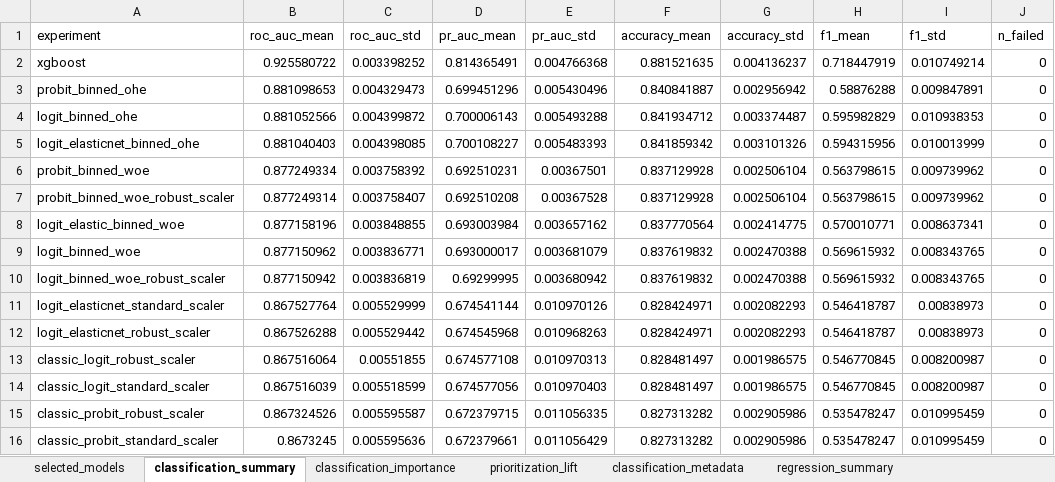
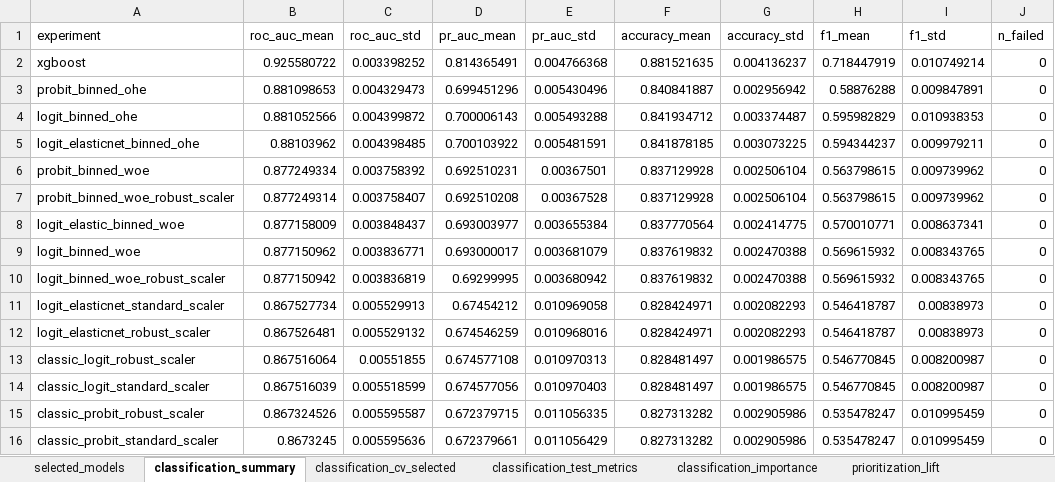
Before and after one commit to mrbungie/mib_cars_analysis, an Excel workbook: slidedeck/data/model_slide_data.xlsx, sheet classification_summary, drawn as a sheet; values as stored, in another font and other column widths than the file's, no borders; the diff names each change by its address in the sheet, - before the commit and + after, or states it on an @@ line.

```diff
--- a/slidedeck/data/model_slide_data.xlsx (sheet classification_summary)
+++ b/slidedeck/data/model_slide_data.xlsx (sheet classification_summary)
+sheet tab: classification_cv_selected
+sheet tab: classification_test_metrics
-B5 (roc_auc_mean): 0.881040403
+B5 (roc_auc_mean): 0.88103962
-C5 (roc_auc_std): 0.004398085
+C5 (roc_auc_std): 0.004398485
-D5 (pr_auc_mean): 0.700108227
+D5 (pr_auc_mean): 0.700103922
-E5 (pr_auc_std): 0.005483393
+E5 (pr_auc_std): 0.005481591
-F5 (accuracy_mean): 0.841859342
+F5 (accuracy_mean): 0.841878185
-G5 (accuracy_std): 0.003101326
+G5 (accuracy_std): 0.003073225
-H5 (f1_mean): 0.594315956
+H5 (f1_mean): 0.594344237
-I5 (f1_std): 0.010013999
+I5 (f1_std): 0.009979211
-B8 (roc_auc_mean): 0.877158196
+B8 (roc_auc_mean): 0.877158009
-C8 (roc_auc_std): 0.003848855
+C8 (roc_auc_std): 0.003848437
-D8 (pr_auc_mean): 0.693003984
+D8 (pr_auc_mean): 0.693003977
-E8 (pr_auc_std): 0.003657162
+E8 (pr_auc_std): 0.003655384
-B11 (roc_auc_mean): 0.867527764
+B11 (roc_auc_mean): 0.867527734
-C11 (roc_auc_std): 0.005529999
+C11 (roc_auc_std): 0.005529913
-D11 (pr_auc_mean): 0.674541144
+D11 (pr_auc_mean): 0.67454212
-E11 (pr_auc_std): 0.010970126
+E11 (pr_auc_std): 0.010969058
-B12 (roc_auc_mean): 0.867526288
+B12 (roc_auc_mean): 0.867526481
-C12 (roc_auc_std): 0.005529442
+C12 (roc_auc_std): 0.005529132
-D12 (pr_auc_mean): 0.674545968
+D12 (pr_auc_mean): 0.674546259
-E12 (pr_auc_std): 0.010968263
+E12 (pr_auc_std): 0.010968016
```
Also changed, not shown: sheet forecast_predictions_sample, sheet regression_importance, sheet prioritization_lift, sheet classification_importance, sheet regression_metadata, sheet classification_metadata, 2 more sheets, other sheet tabs, slidedeck/data/eda_slide_data.xlsx, 14 other files.
